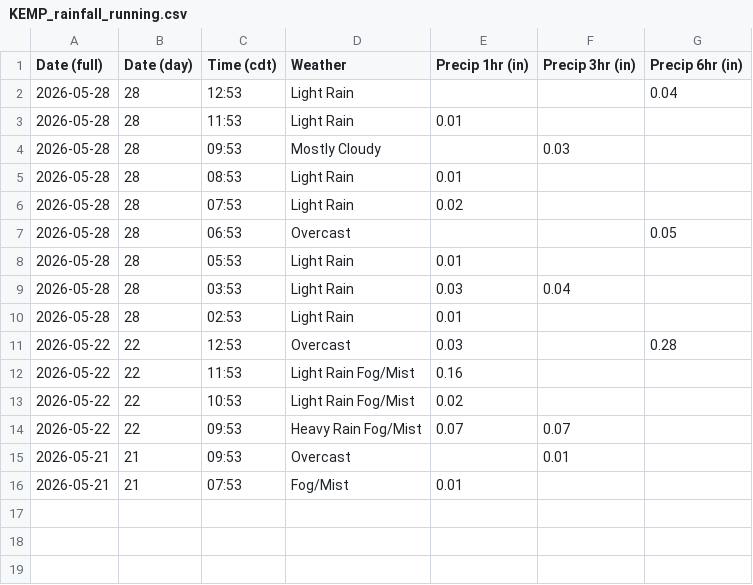
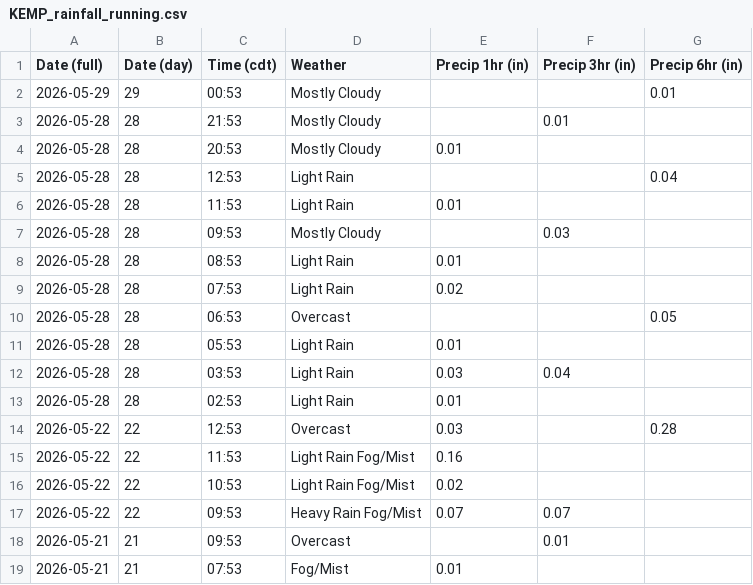
Before and after one commit to oldagency/unbound-rainfall, a CSV file: KEMP_rainfall_running.csv, drawn as a sheet.

```diff
--- a/KEMP_rainfall_running.csv
+++ b/KEMP_rainfall_running.csv
@@ -1,2 +1,5 @@
 Date (full),Date (day),Time (cdt),Weather,Precip 1hr (in),Precip 3hr (in),Precip 6hr (in)
+2026-05-29,29,00:53,Mostly Cloudy,,,0.01
+2026-05-28,28,21:53,Mostly Cloudy,,0.01,
+2026-05-28,28,20:53,Mostly Cloudy,0.01,,
 2026-05-28,28,12:53,Light Rain,,,0.04
```
Also changed, not shown: KEMP_obhistory_running.csv, 1 other file.
